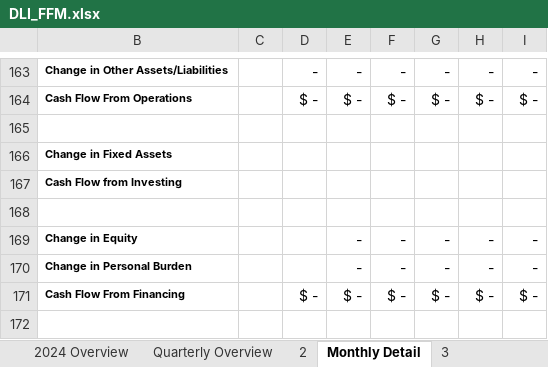
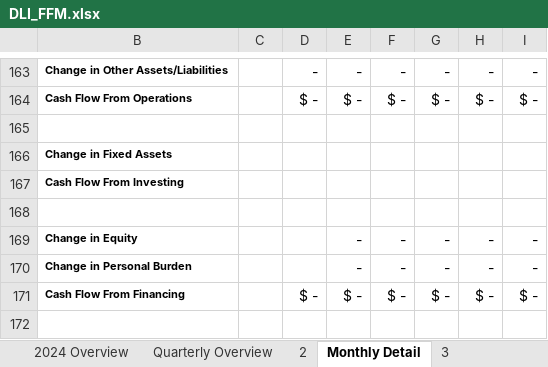
Before and after one commit to jordanleefinance/finevalgroup, an Excel workbook: DLI_FFM.xlsx, sheet Monthly Detail, drawn as a sheet; only a part is shown, gaps mark what is left out; values as stored, in another font and other column widths than the file's, no borders; conditional formats not drawn; 1 other sheet too large or unreadable and not compared; the diff names each change by its address in the sheet, - before the commit and + after, or states it on an @@ line.

```diff
--- a/DLI_FFM.xlsx (sheet Monthly Detail)
+++ b/DLI_FFM.xlsx (sheet Monthly Detail)
-B167: Cash Flow from Investing
+B167: Cash Flow From Investing
```
Also changed, not shown: 1 other file.
